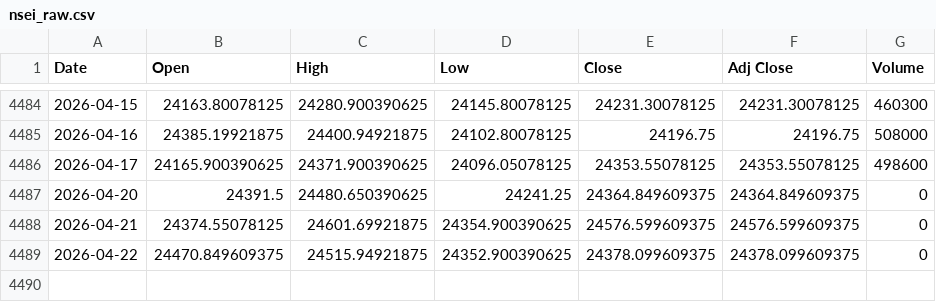
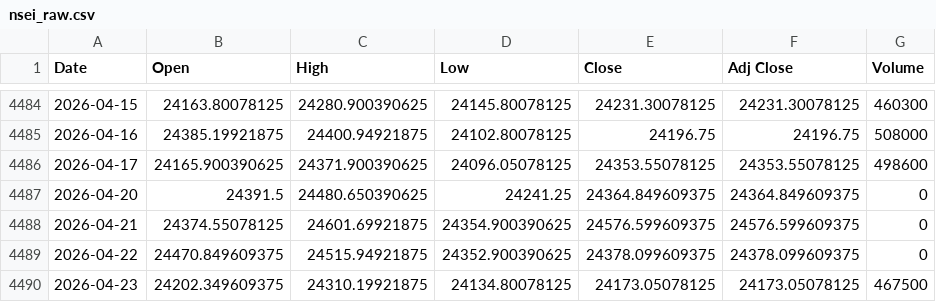
Before and after one commit to yuktasarode/NiftyPrediction, a CSV file: data/nsei_raw.csv, drawn as a sheet; only a part is shown, gaps mark what is left out.

```diff
--- a/data/nsei_raw.csv
+++ b/data/nsei_raw.csv
@@ -4489 +4489,2 @@ Date,Open,High,Low,Close,Adj Close,Volume
 2026-04-22,24470.849609375,24515.94921875,24352.900390625,24378.099609375,24378.099609375,0
+2026-04-23,24202.349609375,24310.19921875,24134.80078125,24173.05078125,24173.05078125,467500
```
Also changed, not shown: outputs/all_runs_report.csv, outputs/live_accuracy_report.csv, 11 other files.
